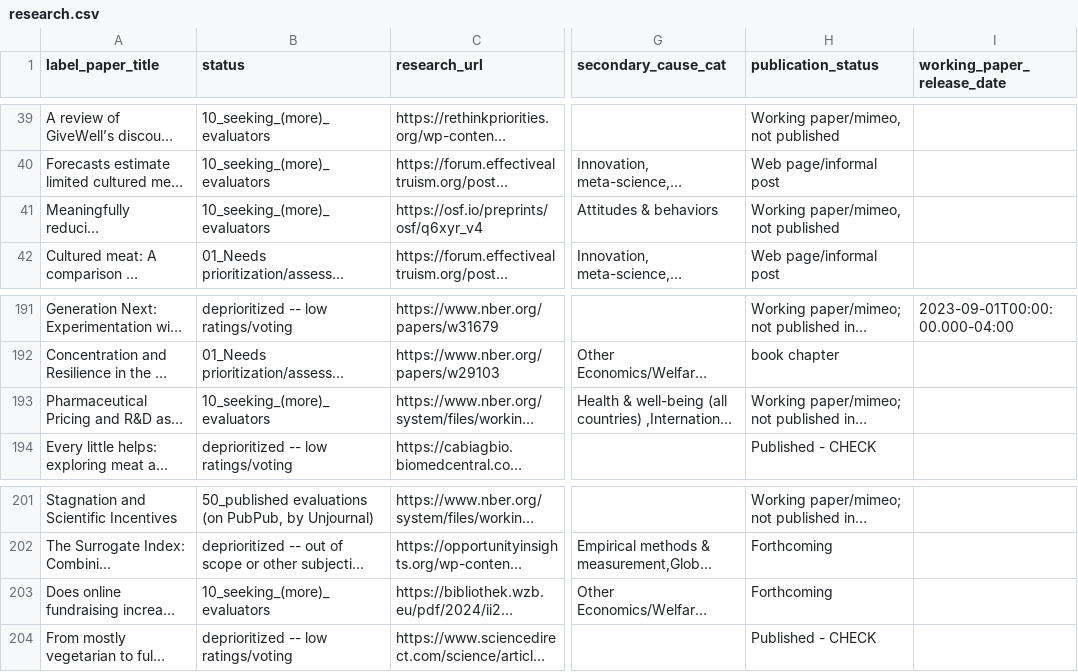
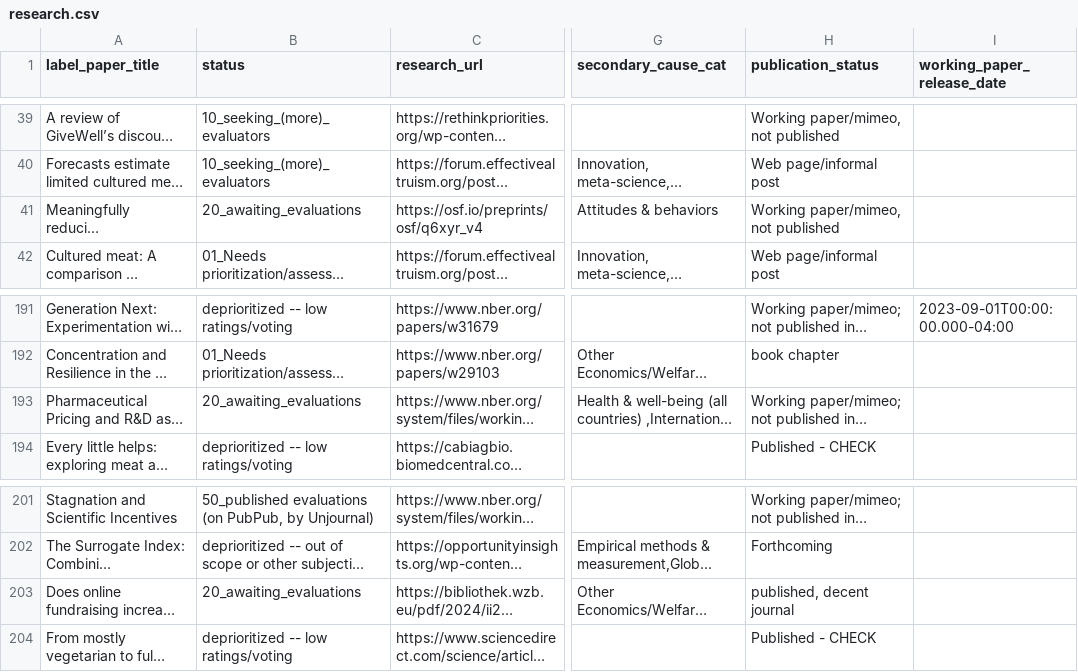
Before and after one commit to unjournal/unjournaldata, a CSV file: data/research.csv, drawn as a sheet; only a part is shown, gaps mark what is left out; long unchanged cells end in …; the diff names each change by its address in the sheet, - before the commit and + after, or states it on an @@ line.

```diff
--- a/data/research.csv
+++ b/data/research.csv
-B41 (status): 10_seeking_(more)_evaluators
+B41 (status): 20_awaiting_evaluations
-B193 (status): 10_seeking_(more)_evaluators
+B193 (status): 20_awaiting_evaluations
-B203 (status): 10_seeking_(more)_evaluators
+B203 (status): 20_awaiting_evaluations
-H203 (publication_status): Forthcoming
+H203 (publication_status): published, decent journal
```
